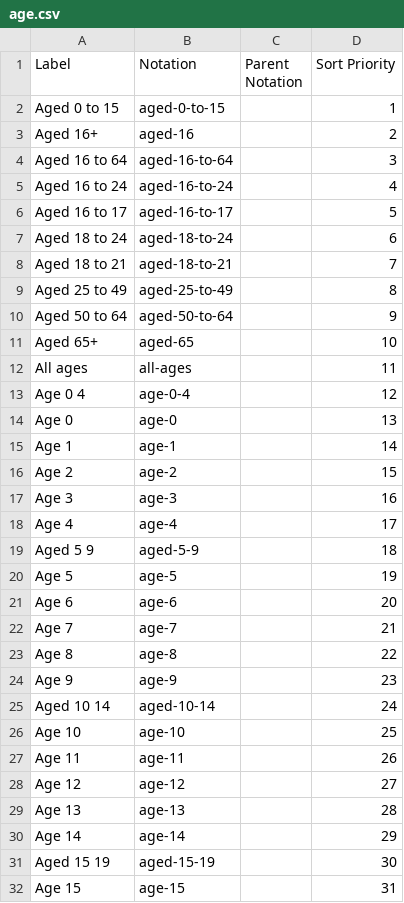
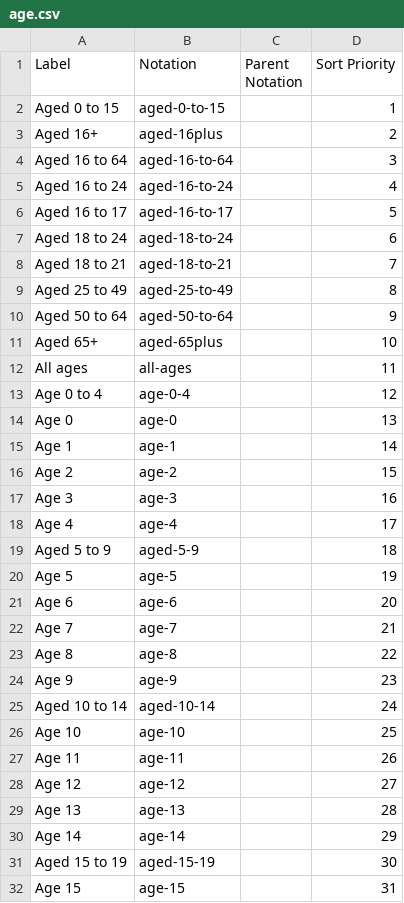
Before and after one commit to GSS-Cogs/family-towns-and-high-streets, a CSV file: datasets/ONS-Population-estimates-by-output-areas-electoral-health-and-other-geographies-England-and-Wales/codelists/age.csv, drawn as a sheet; only a part is shown; the diff covers the shown part only.

Commit message:
Making changes to age codelist

```diff
--- a/datasets/ONS-Population-estimates-by-output-areas-electoral-health-and-other-geographies-England-and-Wales/codelists/age.csv
+++ b/datasets/ONS-Population-estimates-by-output-areas-electoral-health-and-other-geographies-England-and-Wales/codelists/age.csv
@@ -2,3 +2,3 @@ Label,Notation,Parent Notation,Sort Priority
 Aged 0 to 15,aged-0-to-15,,1
-Aged 16+,aged-16,,2
+Aged 16+,aged-16plus,,2
 Aged 16 to 64,aged-16-to-64,,3
@@ -10,5 +10,5 @@ Aged 25 to 49,aged-25-to-49,,8
 Aged 50 to 64,aged-50-to-64,,9
-Aged 65+,aged-65,,10
+Aged 65+,aged-65plus,,10
 All ages,all-ages,,11
-Age 0   4,age-0-4,,12
+Age 0 to 4,age-0-4,,12
 Age 0,age-0,,13
@@ -18,3 +18,3 @@ Age 3,age-3,,16
 Age 4,age-4,,17
-Aged 5 9,aged-5-9,,18
+Aged 5 to 9,aged-5-9,,18
 Age 5,age-5,,19
@@ -24,3 +24,3 @@ Age 8,age-8,,22
 Age 9,age-9,,23
-Aged 10 14,aged-10-14,,24
+Aged 10 to 14,aged-10-14,,24
 Age 10,age-10,,25
@@ -30,3 +30,3 @@ Age 13,age-13,,28
 Age 14,age-14,,29
-Aged 15 19,aged-15-19,,30
+Aged 15 to 19,aged-15-19,,30
 Age 15,age-15,,31
```
Also changed, not shown: 15 edited cells elsewhere in this file, 1 other file.
